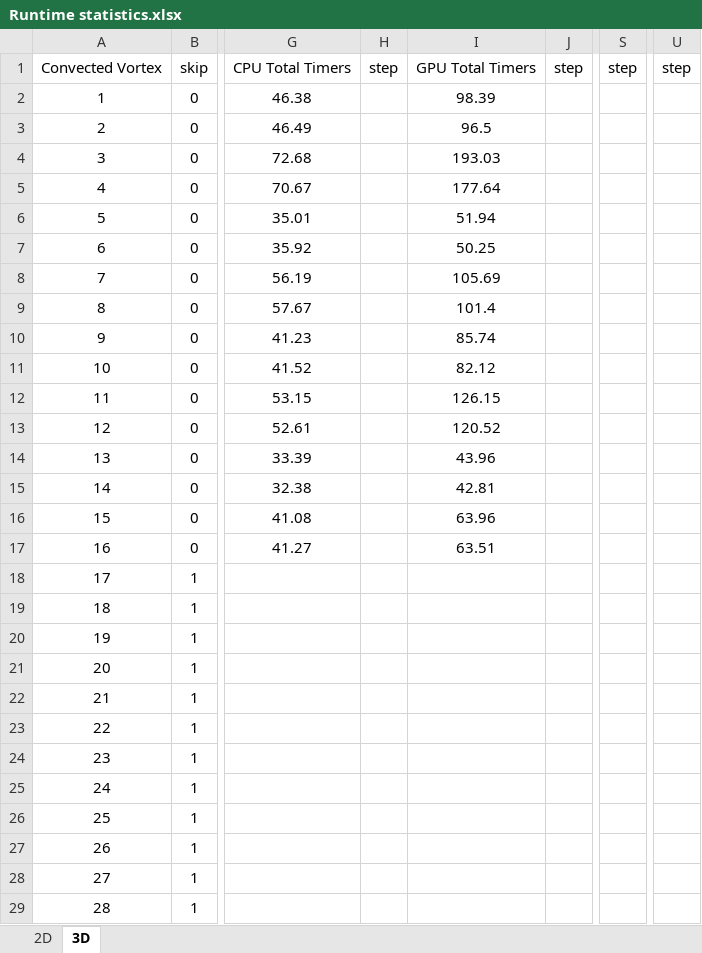
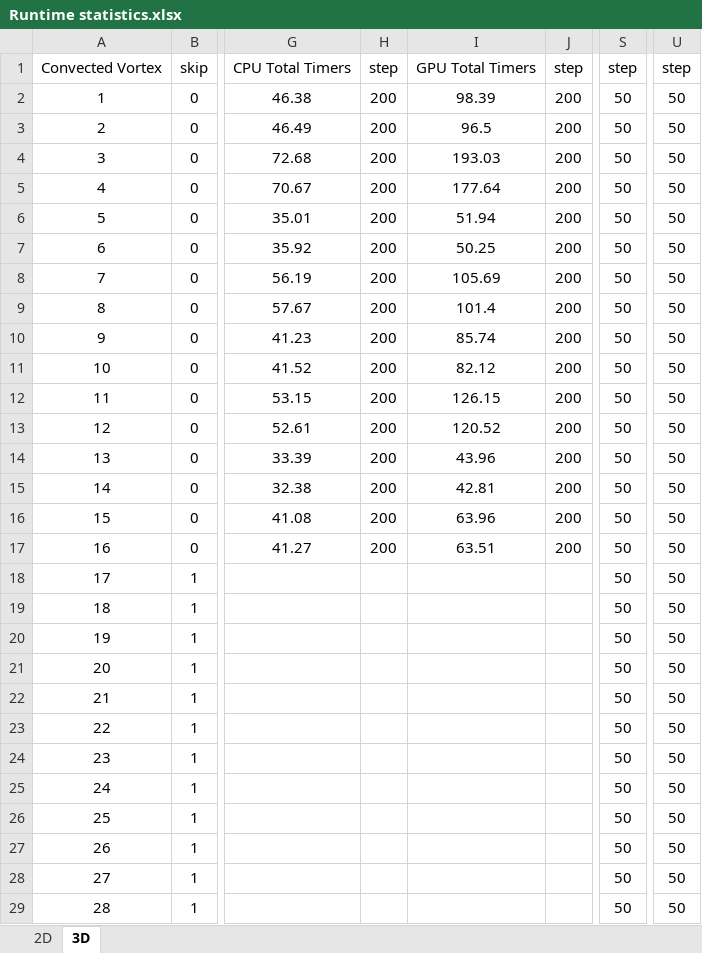
Before and after one commit to hswind4/IAMR_Tutorial_Profiling_Results, an Excel workbook: Runtime statistics.xlsx, sheet 3D, drawn as a sheet; only a part is shown, gaps mark what is left out; values as stored, in another font and other column widths than the file's, no borders; the diff covers the shown part only; the diff names each change by its address in the sheet, - before the commit and + after, or states it on an @@ line.

```diff
--- a/Runtime statistics.xlsx (sheet 3D)
+++ b/Runtime statistics.xlsx (sheet 3D)
-H2:H17: (empty)
+H2:H17: 200
-J2:J17: (empty)
+J2:J17: 200
-S2:S29: (empty)
+S2:S29: 50
-U2:U29: (empty)
+U2:U29: 50
```
Also changed, not shown: 72 edited cells elsewhere in this sheet, sheet 2D.
